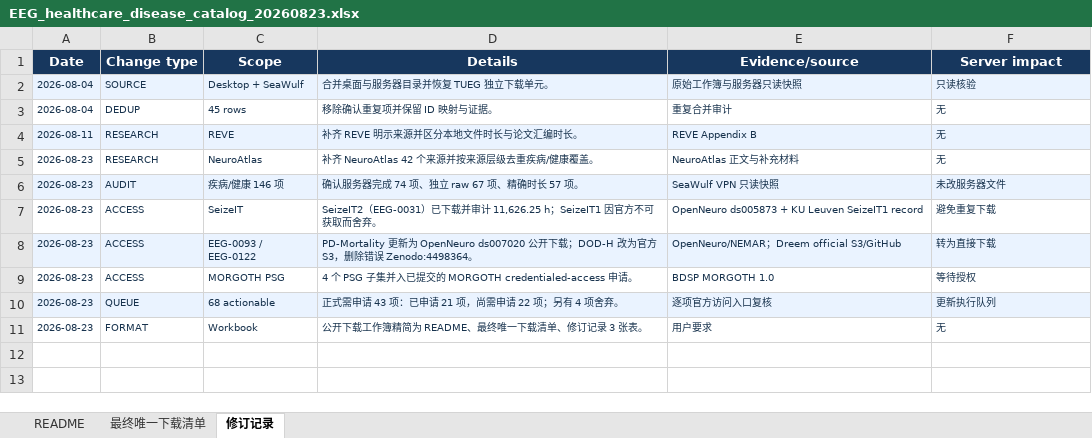
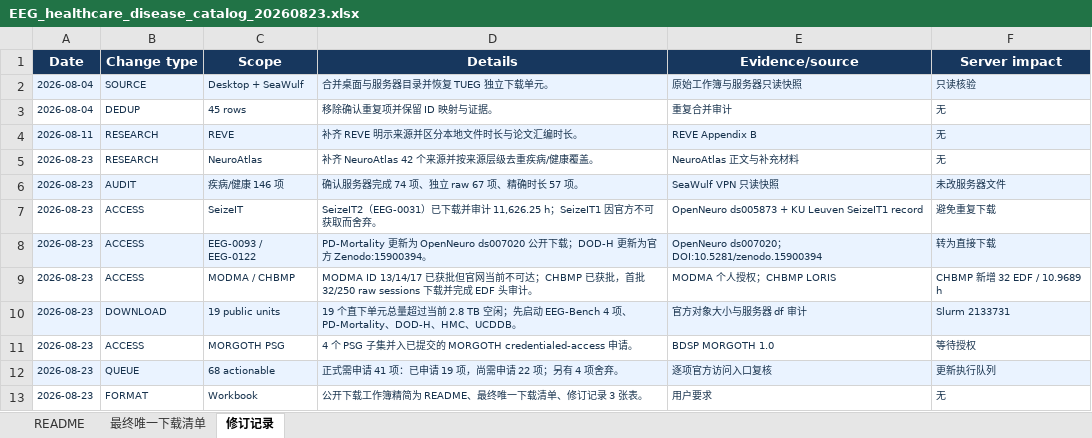
Before and after one commit to Townzc/Big-EEG-Data, an Excel workbook: EEG_healthcare_disease_catalog_20260823.xlsx, sheet 修订记录, drawn as a sheet; values as stored, in another font and other column widths than the file's, no borders; table styles not drawn; addresses are those after the commit; the diff names each change by its address in the sheet, - before the commit and + after, or states it on an @@ line.

Commit message:
Update subject totals and authorized download status

```diff
--- a/EEG_healthcare_disease_catalog_20260823.xlsx (sheet 修订记录)
+++ b/EEG_healthcare_disease_catalog_20260823.xlsx (sheet 修订记录)
-D8 (Details): …；DOD-H 改为官方 S3，删除错误 Zenodo:4498364。
+D8 (Details): …；DOD-H 更新为官方 Zenodo:15900394。
-E8 (Evidence/source): OpenNeuro/NEMAR；Dreem official S3/GitHub
+E8 (Evidence/source): OpenNeuro ds007020；DOI:10.5281/zenodo.15900394
+row 9: 2026-08-23 | ACCESS | MODMA / CHBMP | MODMA ID 13/14/17 已获批但官网当前不可达；CHBMP 已获批，首批 32/250 raw sessions 下载并完成 EDF 头审计。 | MODMA 个人授权；CHBMP LORIS | CHBMP 新增 32 EDF / 10.9689 h
+row 10: 2026-08-23 | DOWNLOAD | 19 public units | 19 个直下单元总量超过当前 2.8 TB 空闲；先启动 EEG-Bench 4 项、PD-Mortality、DOD-H、HMC、UCDDB。 | 官方对象大小与服务器 df 审计 | Slurm 2133731
-D12 (Details): 正式需申请 43 项：已申请 21 项，尚需申请 22 项；另有 4 项舍弃。
+D12 (Details): 正式需申请 41 项：已申请 19 项，尚需申请 22 项；另有 4 项舍弃。
```
Also changed, not shown: sheet README, sheet 最终唯一下载清单, public/EEG_healthcare_disease_catalog_20260823.xlsx, 14 other files.
